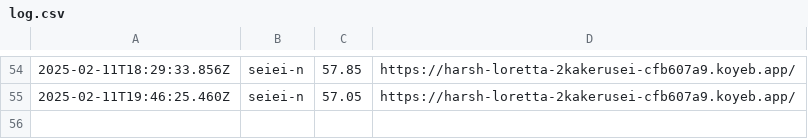
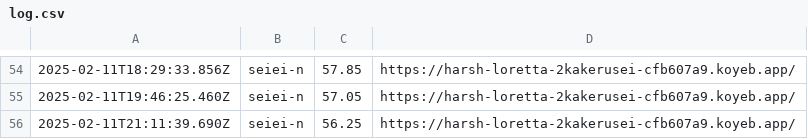
Before and after one commit to saitamau-maximum/web-speed-hackathon-2023-scoring-tool-for-2025, a CSV file: log.csv, drawn as a sheet; only a part is shown, gaps mark what is left out.

```diff
--- a/log.csv
+++ b/log.csv
@@ -55 +55,2 @@
 2025-02-11T19:46:25.460Z,seiei-n,57.05,https://harsh-loretta-2kakerusei-cfb607a9.koyeb.app/
+2025-02-11T21:11:39.690Z,seiei-n,56.25,https://harsh-loretta-2kakerusei-cfb607a9.koyeb.app/
```
Also changed, not shown: score.csv, 1 other file.
